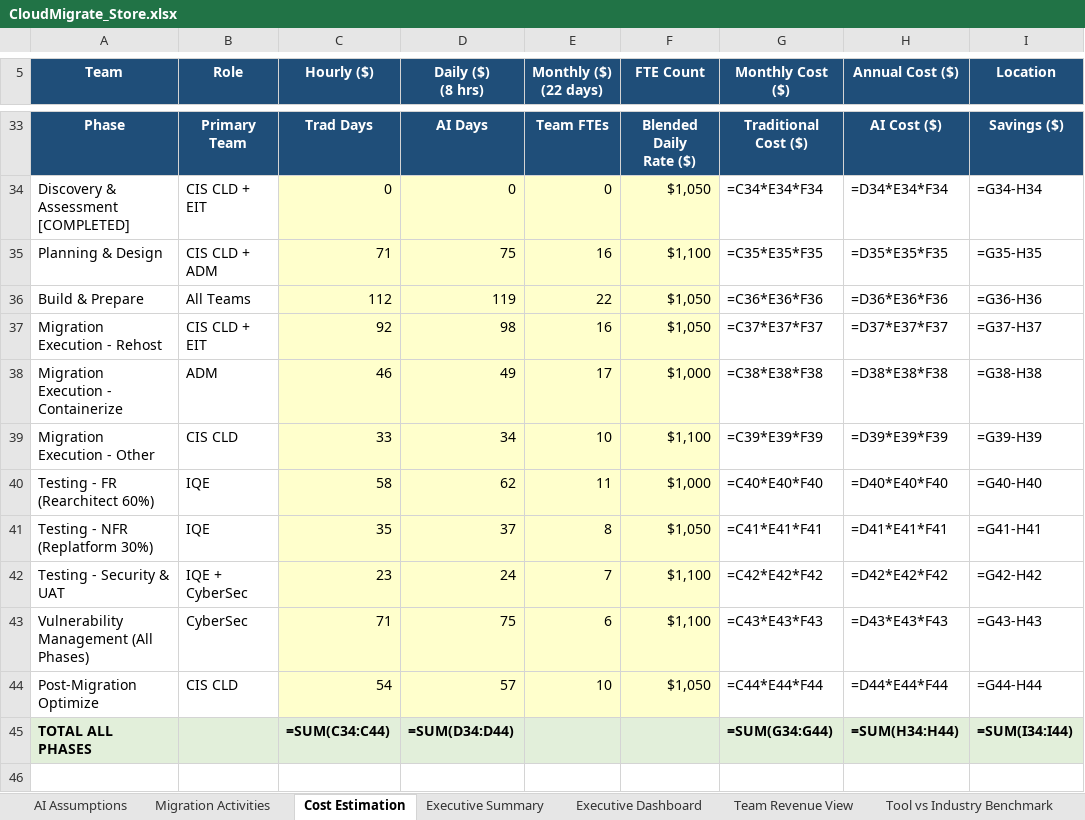
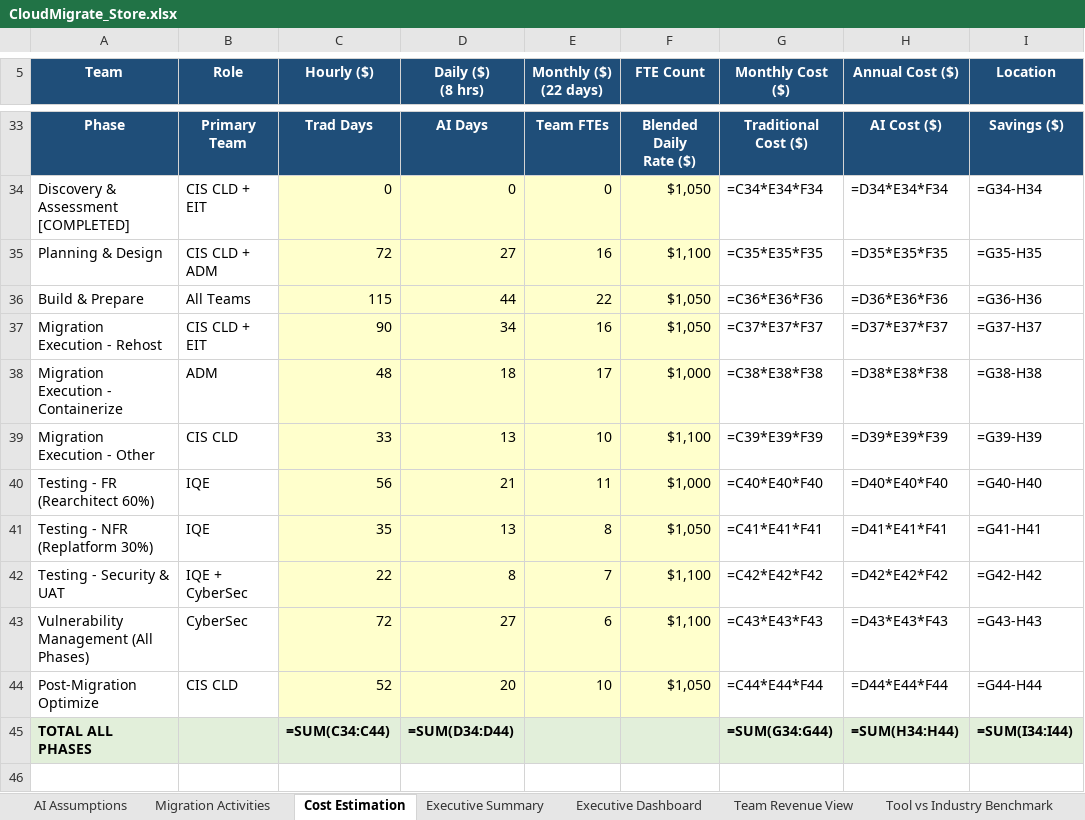
Before and after one commit to ajittgosavii/migratecomp, an Excel workbook: sample_data/CloudMigrate_Store.xlsx, sheet Cost Estimation, drawn as a sheet; only a part is shown, gaps mark what is left out; values as stored, in another font and other column widths than the file's, no borders; formulas without a stored value are shown as written; the diff names each change by its address in the sheet, - before the commit and + after, or states it on an @@ line.

```diff
--- a/sample_data/CloudMigrate_Store.xlsx (sheet Cost Estimation)
+++ b/sample_data/CloudMigrate_Store.xlsx (sheet Cost Estimation)
-C35 (Hourly ($)): 71
+C35 (Hourly ($)): 72
-D35 (Daily ($) (8 hrs)): 75
+D35 (Daily ($) (8 hrs)): 27
-C36 (Hourly ($)): 112
+C36 (Hourly ($)): 115
-D36 (Daily ($) (8 hrs)): 119
+D36 (Daily ($) (8 hrs)): 44
-C37 (Hourly ($)): 92
+C37 (Hourly ($)): 90
-D37 (Daily ($) (8 hrs)): 98
+D37 (Daily ($) (8 hrs)): 34
-C38 (Hourly ($)): 46
+C38 (Hourly ($)): 48
-D38 (Daily ($) (8 hrs)): 49
+D38 (Daily ($) (8 hrs)): 18
-D39 (Daily ($) (8 hrs)): 34
+D39 (Daily ($) (8 hrs)): 13
-C40 (Hourly ($)): 58
+C40 (Hourly ($)): 56
-D40 (Daily ($) (8 hrs)): 62
+D40 (Daily ($) (8 hrs)): 21
-D41 (Daily ($) (8 hrs)): 37
+D41 (Daily ($) (8 hrs)): 13
-C42 (Hourly ($)): 23
+C42 (Hourly ($)): 22
-D42 (Daily ($) (8 hrs)): 24
+D42 (Daily ($) (8 hrs)): 8
-C43 (Hourly ($)): 71
+C43 (Hourly ($)): 72
-D43 (Daily ($) (8 hrs)): 75
+D43 (Daily ($) (8 hrs)): 27
-C44 (Hourly ($)): 54
+C44 (Hourly ($)): 52
-D44 (Daily ($) (8 hrs)): 57
+D44 (Daily ($) (8 hrs)): 20
```
Also changed, not shown: sample_data/AWS_Transform_Kiro.xlsx, sample_data/Concierto_Migrate.xlsx, 1 other file.
